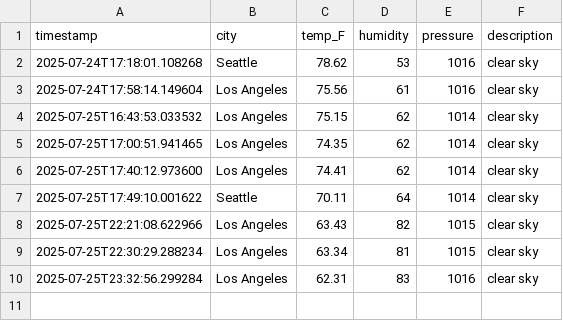
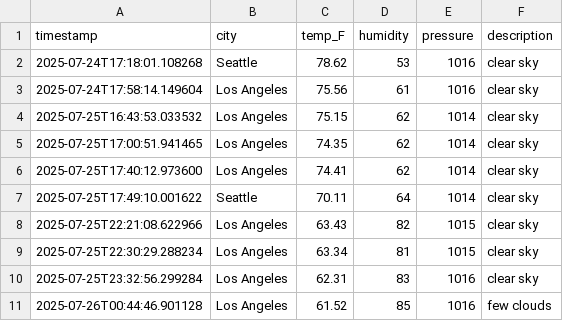
Before and after one commit to Fgomez053/capstone-Gomez-TP-25, a CSV file: data/tracking_button_data.csv, drawn as a sheet.

```diff
--- a/data/tracking_button_data.csv
+++ b/data/tracking_button_data.csv
@@ -10 +10,2 @@ timestamp,city,temp_F,humidity,pressure,description
 2025-07-25T23:32:56.299284,Los Angeles,62.31,83,1016,clear sky
+2025-07-26T00:44:46.901128,Los Angeles,61.52,85,1016,few clouds
```
Also changed, not shown: data/weather_history.csv, 1 other file.
